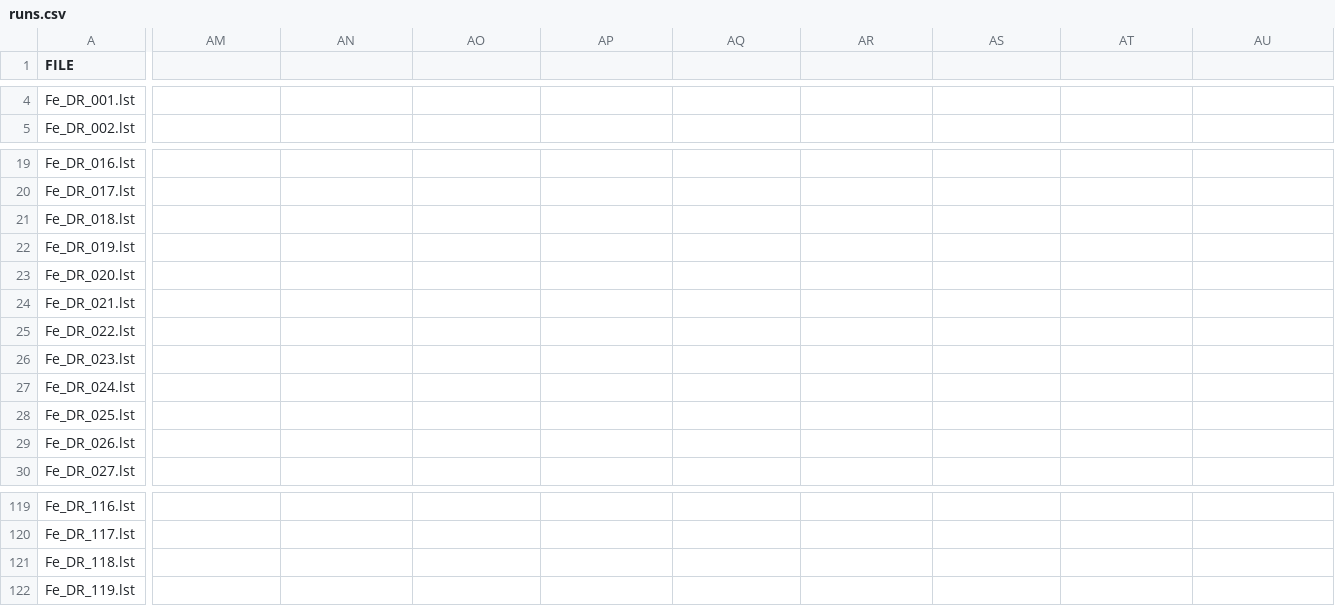
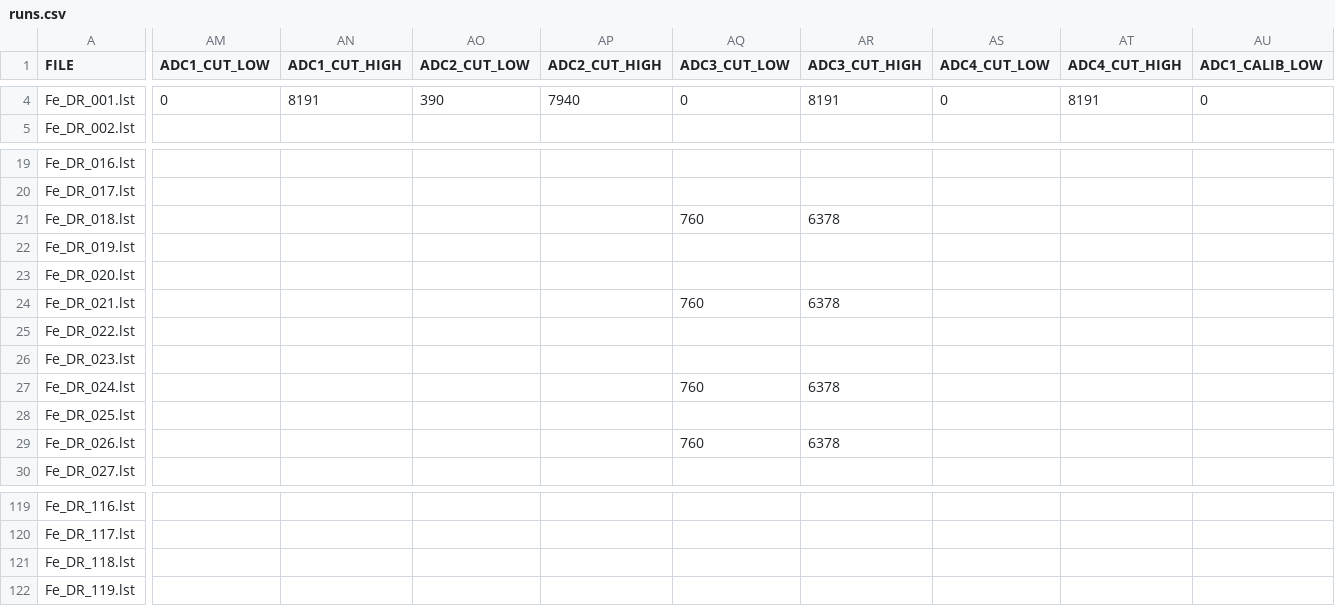
Before and after one commit to HPLegion/mpa_tools, a CSV file: runs.csv, drawn as a sheet; only a part is shown, gaps mark what is left out; the diff covers the shown part only; the diff names each change by its address in the sheet, - before the commit and + after, or states it on an @@ line.

```diff
--- a/runs.csv
+++ b/runs.csv
-AM1: (empty)
+AM1: ADC1_CUT_LOW
-AN1: (empty)
+AN1: ADC1_CUT_HIGH
-AO1: (empty)
+AO1: ADC2_CUT_LOW
-AP1: (empty)
+AP1: ADC2_CUT_HIGH
-AQ1: (empty)
+AQ1: ADC3_CUT_LOW
-AR1: (empty)
+AR1: ADC3_CUT_HIGH
-AS1: (empty)
+AS1: ADC4_CUT_LOW
-AT1: (empty)
+AT1: ADC4_CUT_HIGH
-AU1: (empty)
+AU1: ADC1_CALIB_LOW
-AM4 (ADC1_CUT_LOW): (empty)
+AM4 (ADC1_CUT_LOW): 0
-AN4 (ADC1_CUT_HIGH): (empty)
+AN4 (ADC1_CUT_HIGH): 8191
-AO4 (ADC2_CUT_LOW): (empty)
+AO4 (ADC2_CUT_LOW): 390
-AP4 (ADC2_CUT_HIGH): (empty)
+AP4 (ADC2_CUT_HIGH): 7940
-AQ4 (ADC3_CUT_LOW): (empty)
+AQ4 (ADC3_CUT_LOW): 0
-AR4 (ADC3_CUT_HIGH): (empty)
+AR4 (ADC3_CUT_HIGH): 8191
-AS4 (ADC4_CUT_LOW): (empty)
+AS4 (ADC4_CUT_LOW): 0
-AT4 (ADC4_CUT_HIGH): (empty)
+AT4 (ADC4_CUT_HIGH): 8191
-AU4 (ADC1_CALIB_LOW): (empty)
+AU4 (ADC1_CALIB_LOW): 0
-AQ21 (ADC3_CUT_LOW): (empty)
+AQ21 (ADC3_CUT_LOW): 760
-AR21 (ADC3_CUT_HIGH): (empty)
+AR21 (ADC3_CUT_HIGH): 6378
-AQ24 (ADC3_CUT_LOW): (empty)
+AQ24 (ADC3_CUT_LOW): 760
-AR24 (ADC3_CUT_HIGH): (empty)
+AR24 (ADC3_CUT_HIGH): 6378
-AQ27 (ADC3_CUT_LOW): (empty)
+AQ27 (ADC3_CUT_LOW): 760
-AR27 (ADC3_CUT_HIGH): (empty)
+AR27 (ADC3_CUT_HIGH): 6378
-AQ29 (ADC3_CUT_LOW): (empty)
+AQ29 (ADC3_CUT_LOW): 760
-AR29 (ADC3_CUT_HIGH): (empty)
+AR29 (ADC3_CUT_HIGH): 6378
```
Also changed, not shown: 1 added row, 1 removed row and 42 edited cells elsewhere in this file, 7 other files.
